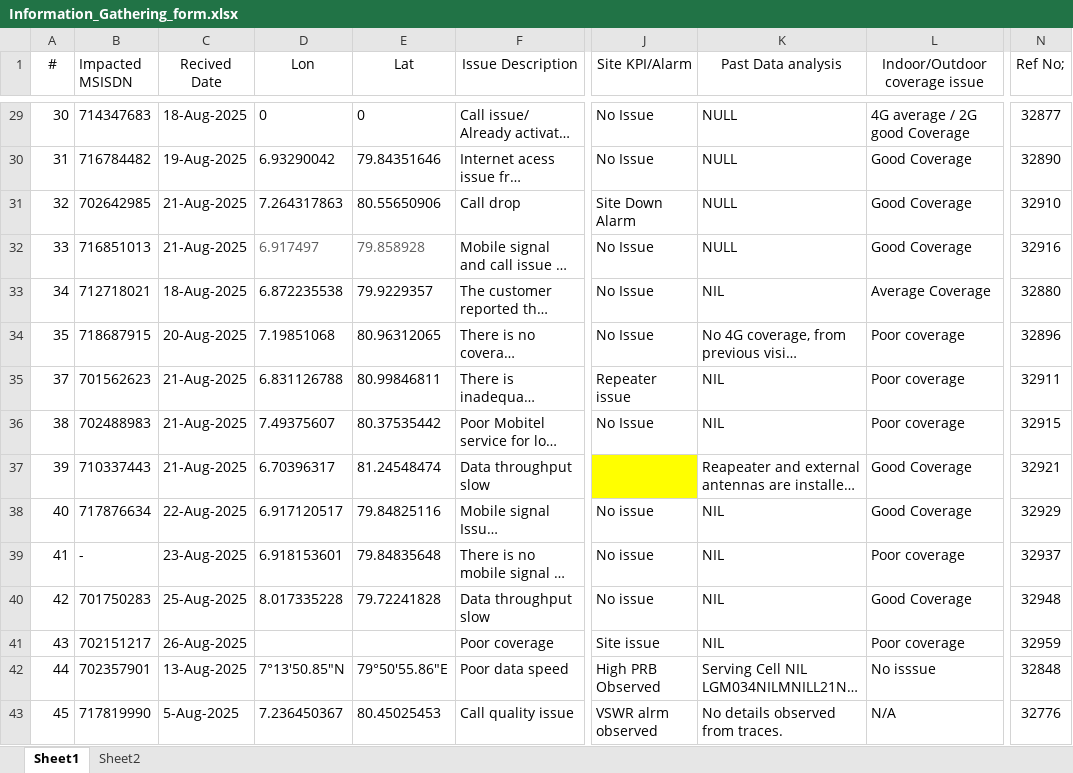
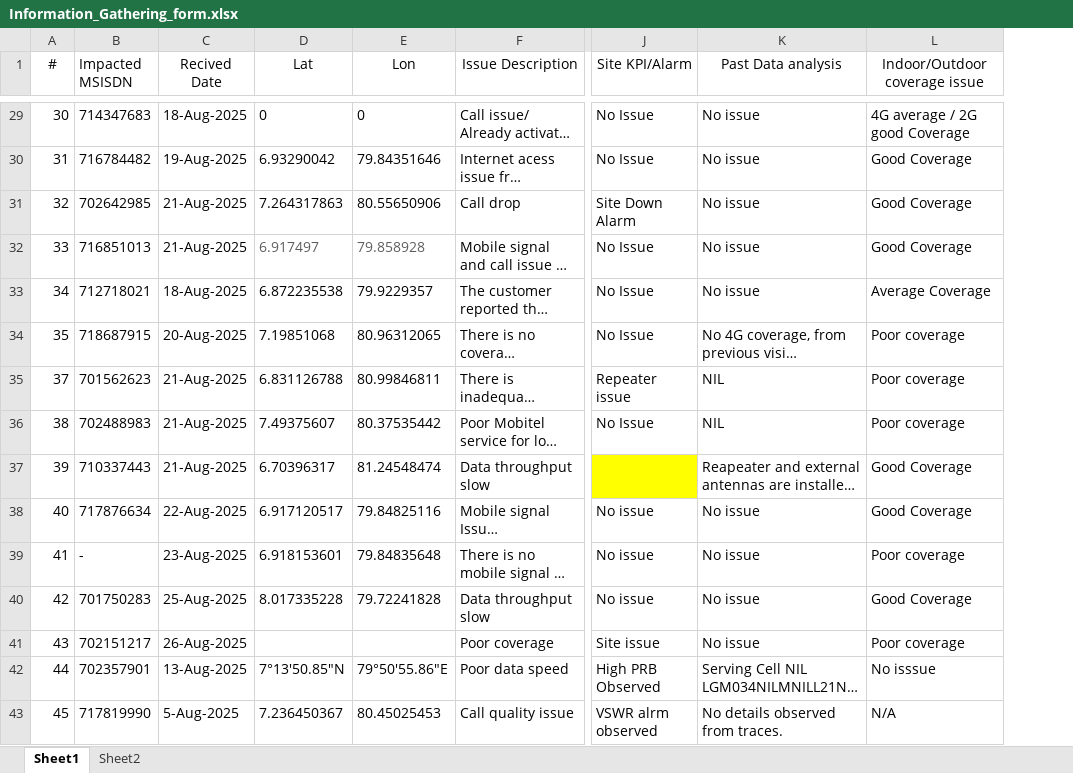
Before and after one commit to JayasekaraKAHN/complaint_handling_system, an Excel workbook: backend/data/Information_Gathering_form.xlsx, sheet Sheet1, drawn as a sheet; only a part is shown, gaps mark what is left out; long unchanged cells end in …; values as stored, in another font and other column widths than the file's, no borders; removed rows and columns are numbered as before the commit, all else as after; the diff covers the shown part only; the diff names each change by its address in the sheet, - before the commit and + after, or states it on an @@ line.

```diff
--- a/backend/data/Information_Gathering_form.xlsx (sheet Sheet1)
+++ b/backend/data/Information_Gathering_form.xlsx (sheet Sheet1)
-column N (Ref No;), rows 29-43: 32877 | 32890 | 32910 | 32916 | 32880 | 32896 | 32911 | 32915 | 32921 | 32929 | 32937 | 32948 | 32959 | 32848 | 32776
-D1: Lon
+D1: Lat
-E1: Lat
+E1: Lon
-K29:K32 (Past Data analysis): NULL
+K29:K32 (Past Data analysis): No issue
-K33 (Past Data analysis): NIL
+K33 (Past Data analysis): No issue
-K38:K41 (Past Data analysis): NIL
+K38:K41 (Past Data analysis): No issue
```
Also changed, not shown: 11 added rows and 23 edited cells elsewhere in this sheet, sheet Sheet2, 4 other files.
